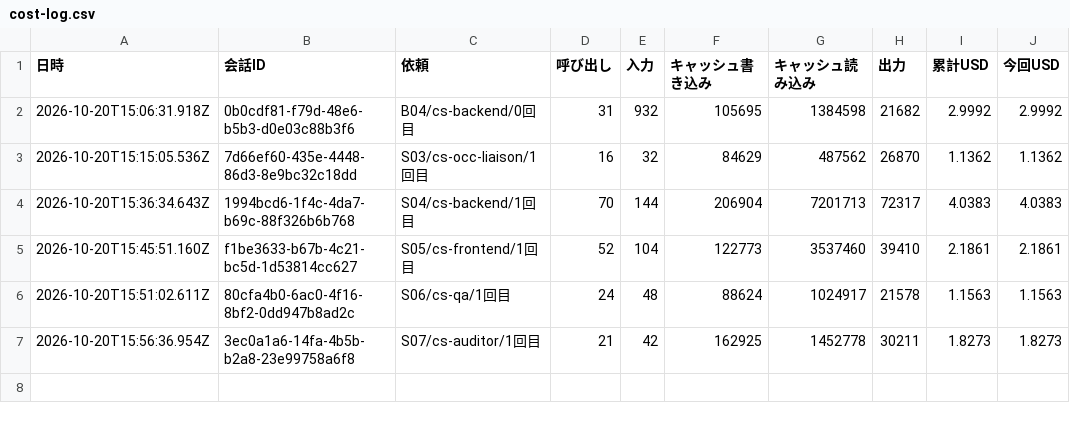
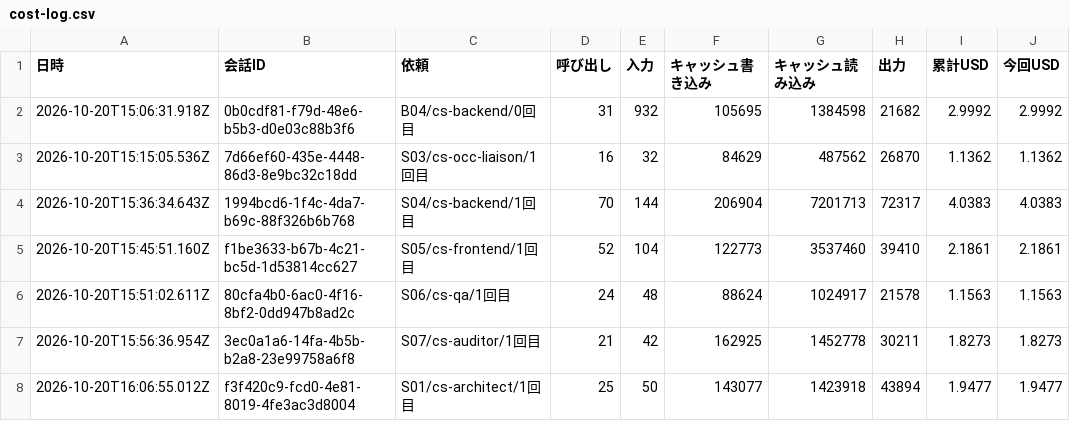
Before and after one commit to kazumasamatsumoto/sap-commerce-token-bench, a CSV file: bench/results/cost-log.csv, drawn as a sheet.

```diff
--- a/bench/results/cost-log.csv
+++ b/bench/results/cost-log.csv
@@ -7 +7,2 @@
 2026-10-20T15:56:36.954Z,3ec0a1a6-14fa-4b5b-b2a8-23e99758a6f8,"S07/cs-auditor/1回目",21,42,162925,1452778,30211,1.8273,1.8273
+2026-10-20T16:06:55.012Z,f3f420c9-fcd0-4e81-8019-4fe3ac3d8004,"S01/cs-architect/1回目",25,50,143077,1423918,43894,1.9477,1.9477
```
Also changed, not shown: bench/results/cost-by-agent.csv, bench/results/runs.csv, 1 other file.
